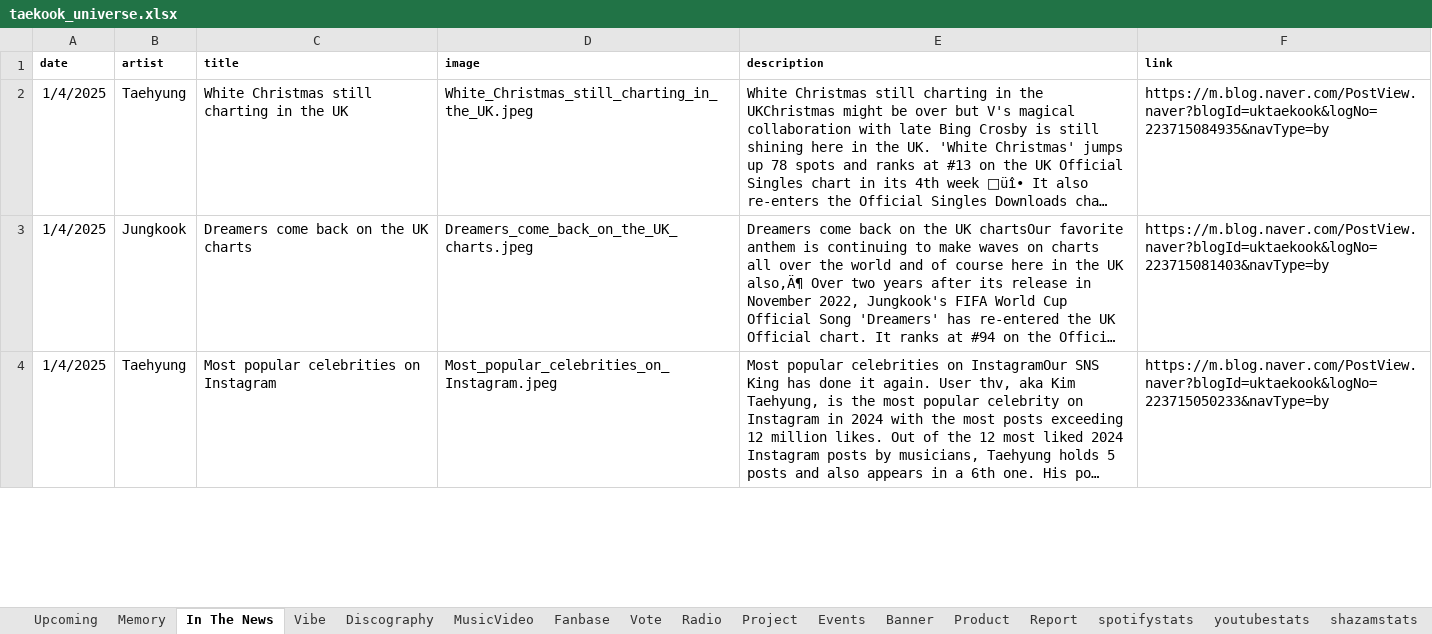
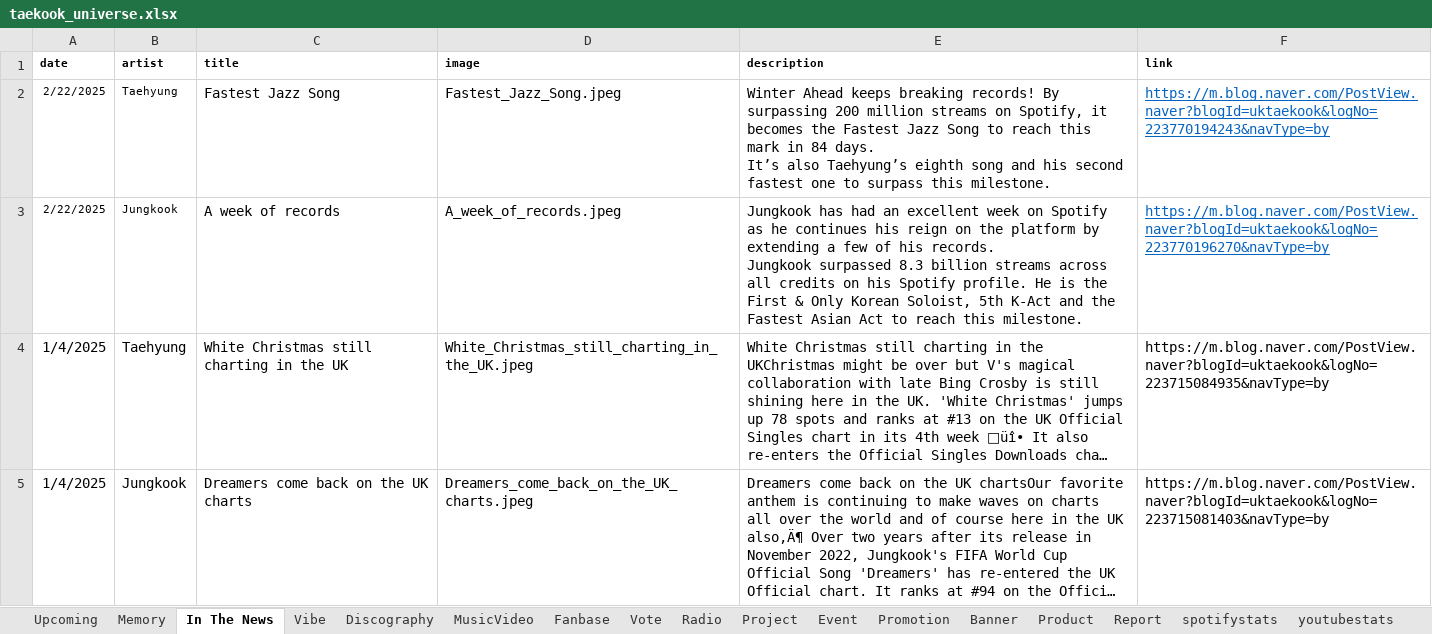
Before and after one commit to tetekoofm/taekook_universe, an Excel workbook: taekook_universe.xlsx, sheet In The News, drawn as a sheet; only a part is shown; the shorter side is filled out with more unchanged rows; long unchanged cells end in …; values as stored, in another font and other column widths than the file's, no borders; ↵ is a line break in a cell; the diff names each change by its address in the sheet, - before the commit and + after, or states it on an @@ line.

```diff
--- a/taekook_universe.xlsx (sheet In The News)
+++ b/taekook_universe.xlsx (sheet In The News)
-sheet tab: Events
+sheet tab: Event
+sheet tab: Promotion
+row 2: 2/22/2025 | Taehyung | Fastest Jazz Song | Fastest_Jazz_Song.jpeg | Winter Ahead keeps breaking records! By surpassing 200 million streams on Spotify, it becomes the Fastest Jazz Song to reach this mark in 84 days. ↵ It’s also Taehyung’s eighth song and his second fastest one to surpass this milestone. | https://m.blog.naver.com/PostView.naver?blogId=uktaekook&logNo=223770194243&navType=by
+row 3: 2/22/2025 | Jungkook | A week of records | A_week_of_records.jpeg | Jungkook has had an excellent week on Spotify as he continues his reign on the platform by extending a few of his records. ↵ Jungkook surpassed 8.3 billion streams across all credits on his Spotify profile. He is the First & Only Korean Soloist, 5th K-Act and the Fastest Asian Act to reach this milestone. | https://m.blog.naver.com/PostView.naver?blogId=uktaekook&logNo=223770196270&navType=by
```
Also changed, not shown: sheet spotifystats, sheet shazamstats, sheet youtubestats, 16 other files.
